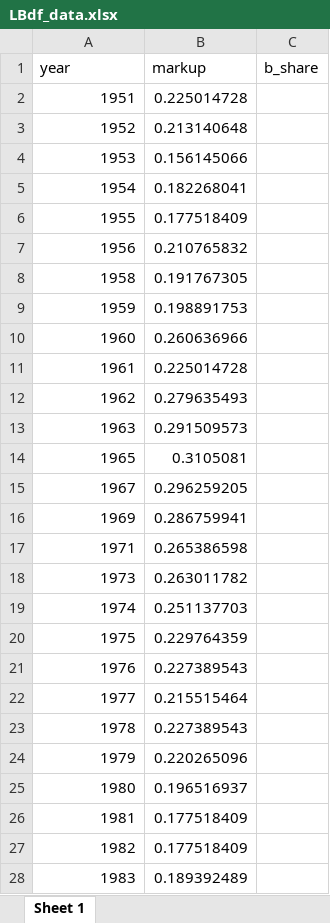
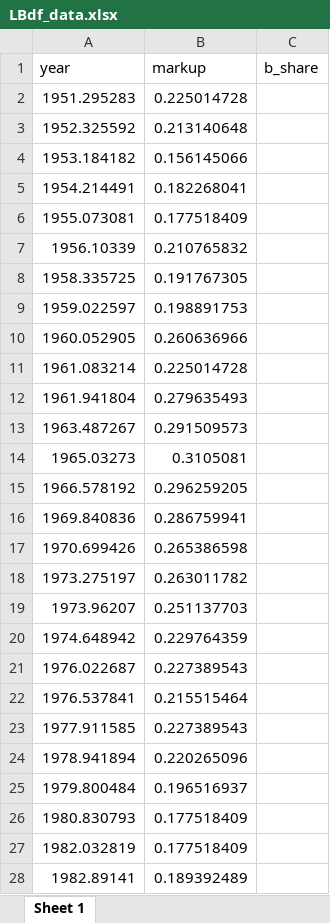
Before and after one commit to simondhalliday/bfh-textbook, an Excel workbook: competitionmarkets/loecker_barkai/LBdf_data.xlsx, sheet Sheet 1, drawn as a sheet; only a part is shown; values as stored, in another font and other column widths than the file's, no borders; the diff covers the shown part only; the diff names each change by its address in the sheet, - before the commit and + after, or states it on an @@ line.

Commit message:
Update LBdf_data.xlsx

```diff
--- a/competitionmarkets/loecker_barkai/LBdf_data.xlsx (sheet Sheet 1)
+++ b/competitionmarkets/loecker_barkai/LBdf_data.xlsx (sheet Sheet 1)
-A2 (year): 1951
+A2 (year): 1951.295283
-A3 (year): 1952
+A3 (year): 1952.325592
-A4 (year): 1953
+A4 (year): 1953.184182
-A5 (year): 1954
+A5 (year): 1954.214491
-A6 (year): 1955
+A6 (year): 1955.073081
-A7 (year): 1956
+A7 (year): 1956.10339
-A8 (year): 1958
+A8 (year): 1958.335725
-A9 (year): 1959
+A9 (year): 1959.022597
-A10 (year): 1960
+A10 (year): 1960.052905
-A11 (year): 1961
+A11 (year): 1961.083214
-A12 (year): 1962
+A12 (year): 1961.941804
-A13 (year): 1963
+A13 (year): 1963.487267
-A14 (year): 1965
+A14 (year): 1965.03273
-A15 (year): 1967
+A15 (year): 1966.578192
-A16 (year): 1969
+A16 (year): 1969.840836
-A17 (year): 1971
+A17 (year): 1970.699426
-A18 (year): 1973
+A18 (year): 1973.275197
-A19 (year): 1974
+A19 (year): 1973.96207
-A20 (year): 1975
+A20 (year): 1974.648942
-A21 (year): 1976
+A21 (year): 1976.022687
-A22 (year): 1977
+A22 (year): 1976.537841
-A23 (year): 1978
+A23 (year): 1977.911585
-A24 (year): 1979
+A24 (year): 1978.941894
-A25 (year): 1980
+A25 (year): 1979.800484
-A26 (year): 1981
+A26 (year): 1980.830793
-A27 (year): 1982
+A27 (year): 1982.032819
-A28 (year): 1983
+A28 (year): 1982.89141
```
Also changed, not shown: 9 added rows and 26 edited cells elsewhere in this sheet.
